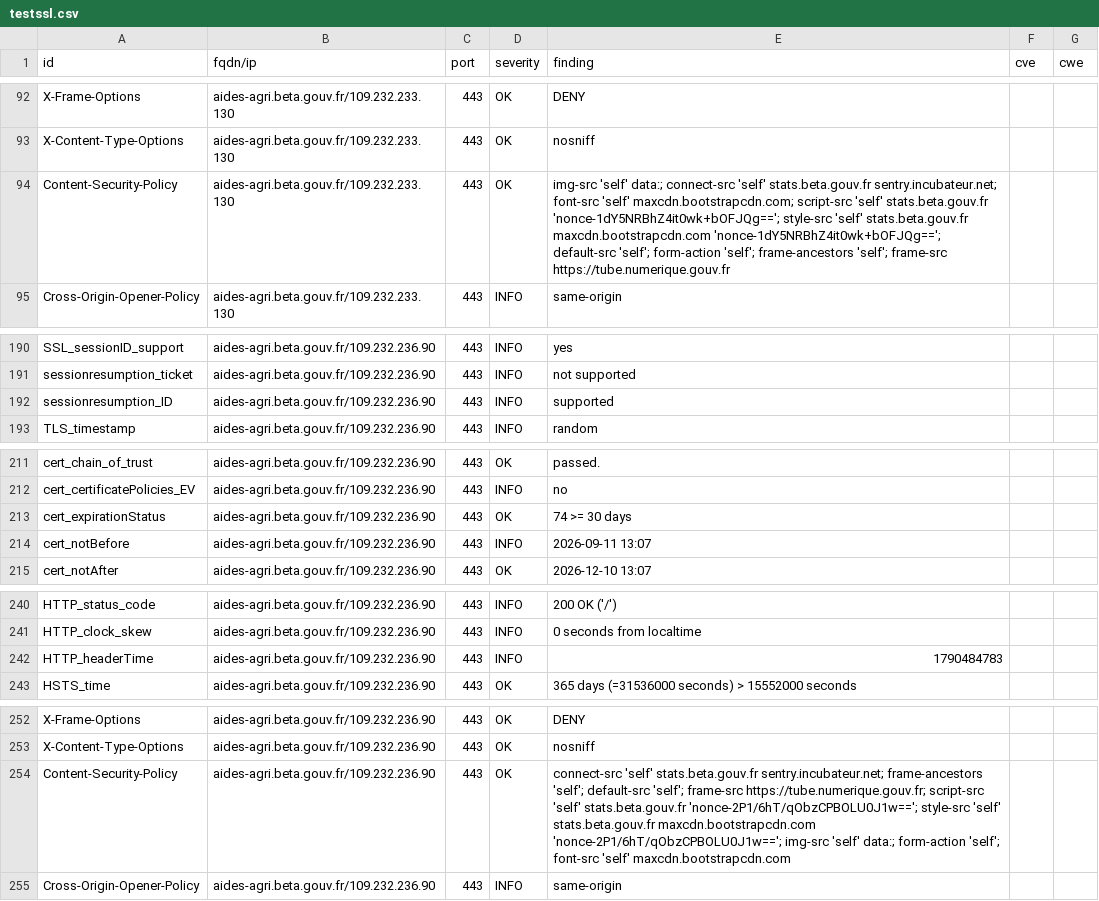
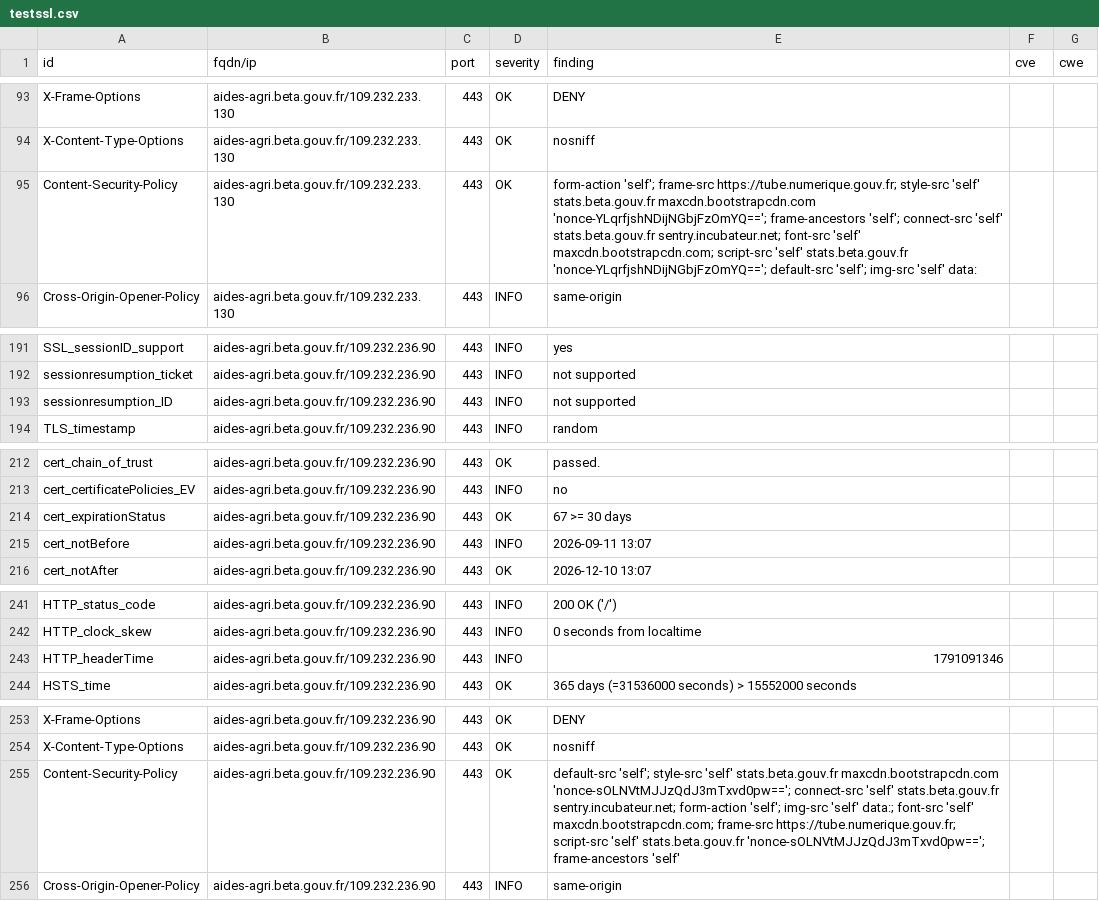
Before and after one commit to incubateur-agriculture/dashlord, a CSV file: results/aHR0cHM6Ly9haWRlcy1hZ3JpLmJldGEuZ291di5mcg==/testssl.csv, drawn as a sheet; only a part is shown, gaps mark what is left out; the diff covers the shown part only.

Commit message:
update: https://aides-agri.beta.gouv.fr

```diff
--- a/results/aHR0cHM6Ly9haWRlcy1hZ3JpLmJldGEuZ291di5mcg==/testssl.csv
+++ b/results/aHR0cHM6Ly9haWRlcy1hZ3JpLmJldGEuZ291di5mcg==/testssl.csv
@@ -93,3 +94,3 @@
 "X-Content-Type-Options","aides-agri.beta.gouv.fr/109.232.233.130","443","OK","nosniff","",""
-"Content-Security-Policy","aides-agri.beta.gouv.fr/109.232.233.130","443","OK","img-src 'self' data:; connect-src 'self' stats.beta.gouv.fr sentry.incubateur.net; font-src 'self' maxcdn.bootstrapcdn.com; script-src 'self' stats.beta.gouv.fr 'nonce-1dY5NRBhZ4it0wk+bOFJQg=='; style-src 'self' stats.beta.gouv.fr maxcdn.bootstrapcdn.com 'nonce-1dY5NRBhZ4it0wk+bOFJQg=='; default-src 'self'; form-action 'self'; frame-ancestors 'self'; frame-src https://tube.numerique.gouv.fr","",""
+"Content-Security-Policy","aides-agri.beta.gouv.fr/109.232.233.130","443","OK","form-action 'self'; frame-src https://tube.numerique.gouv.fr; style-src 'self' stats.beta.gouv.fr maxcdn.bootstrapcdn.com 'nonce-YLqrfjshNDijNGbjFzOmYQ=='; frame-ancestors 'self'; connect-src 'self' stats.beta.gouv.fr sentry.incubateur.net; font-src 'self' maxcdn.bootstrapcdn.com; script-src 'self' stats.beta.gouv.fr 'nonce-YLqrfjshNDijNGbjFzOmYQ=='; default-src 'self'; img-src 'self' data:","",""
 "Cross-Origin-Opener-Policy","aides-agri.beta.gouv.fr/109.232.233.130","443","INFO","same-origin","",""
@@ -191,3 +192,3 @@
 "sessionresumption_ticket","aides-agri.beta.gouv.fr/109.232.236.90","443","INFO","not supported","",""
-"sessionresumption_ID","aides-agri.beta.gouv.fr/109.232.236.90","443","INFO","supported","",""
+"sessionresumption_ID","aides-agri.beta.gouv.fr/109.232.236.90","443","INFO","not supported","",""
 "TLS_timestamp","aides-agri.beta.gouv.fr/109.232.236.90","443","INFO","random","",""
@@ -212,3 +213,3 @@
 "cert_certificatePolicies_EV","aides-agri.beta.gouv.fr/109.232.236.90","443","INFO","no","",""
-"cert_expirationStatus","aides-agri.beta.gouv.fr/109.232.236.90","443","OK","74 >= 30 days","",""
+"cert_expirationStatus","aides-agri.beta.gouv.fr/109.232.236.90","443","OK","67 >= 30 days","",""
 "cert_notBefore","aides-agri.beta.gouv.fr/109.232.236.90","443","INFO","2026-09-11 13:07","",""
@@ -241,3 +242,3 @@
 "HTTP_clock_skew","aides-agri.beta.gouv.fr/109.232.236.90","443","INFO","0 seconds from localtime","",""
-"HTTP_headerTime","aides-agri.beta.gouv.fr/109.232.236.90","443","INFO","1790484783","",""
+"HTTP_headerTime","aides-agri.beta.gouv.fr/109.232.236.90","443","INFO","1791091346","",""
 "HSTS_time","aides-agri.beta.gouv.fr/109.232.236.90","443","OK","365 days (=31536000 seconds) > 15552000 seconds","",""
@@ -253,3 +254,3 @@
 "X-Content-Type-Options","aides-agri.beta.gouv.fr/109.232.236.90","443","OK","nosniff","",""
-"Content-Security-Policy","aides-agri.beta.gouv.fr/109.232.236.90","443","OK","connect-src 'self' stats.beta.gouv.fr sentry.incubateur.net; frame-ancestors 'self'; default-src 'self'; frame-src https://tube.numerique.gouv.fr; script-src 'self' stats.beta.gouv.fr 'nonce-2P1/6hT/qObzCPBOLU0J1w=='; style-src 'self' stats.beta.gouv.fr maxcdn.bootstrapcdn.com 'nonce-2P1/6hT/qObzCPBOLU0J1w=='; img-src 'self' data:; form-action 'self'; font-src 'self' maxcdn.bootstrapcdn.com","",""
+"Content-Security-Policy","aides-agri.beta.gouv.fr/109.232.236.90","443","OK","default-src 'self'; style-src 'self' stats.beta.gouv.fr maxcdn.bootstrapcdn.com 'nonce-sOLNVtMJJzQdJ3mTxvd0pw=='; connect-src 'self' stats.beta.gouv.fr sentry.incubateur.net; form-action 'self'; img-src 'self' data:; font-src 'self' maxcdn.bootstrapcdn.com; frame-src https://tube.numerique.gouv.fr; script-src 'self' stats.beta.gouv.fr 'nonce-sOLNVtMJJzQdJ3mTxvd0pw=='; frame-ancestors 'self'","",""
 "Cross-Origin-Opener-Policy","aides-agri.beta.gouv.fr/109.232.236.90","443","INFO","same-origin","",""
```
Also changed, not shown: 1 added row and 11 edited cells elsewhere in this file, 15 other files.
